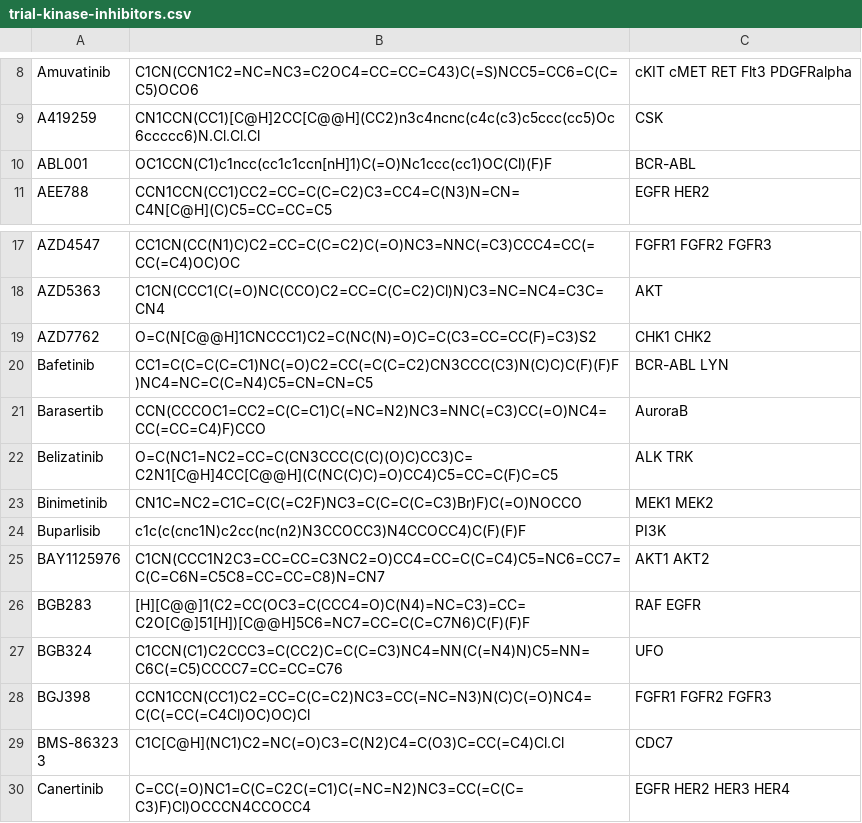
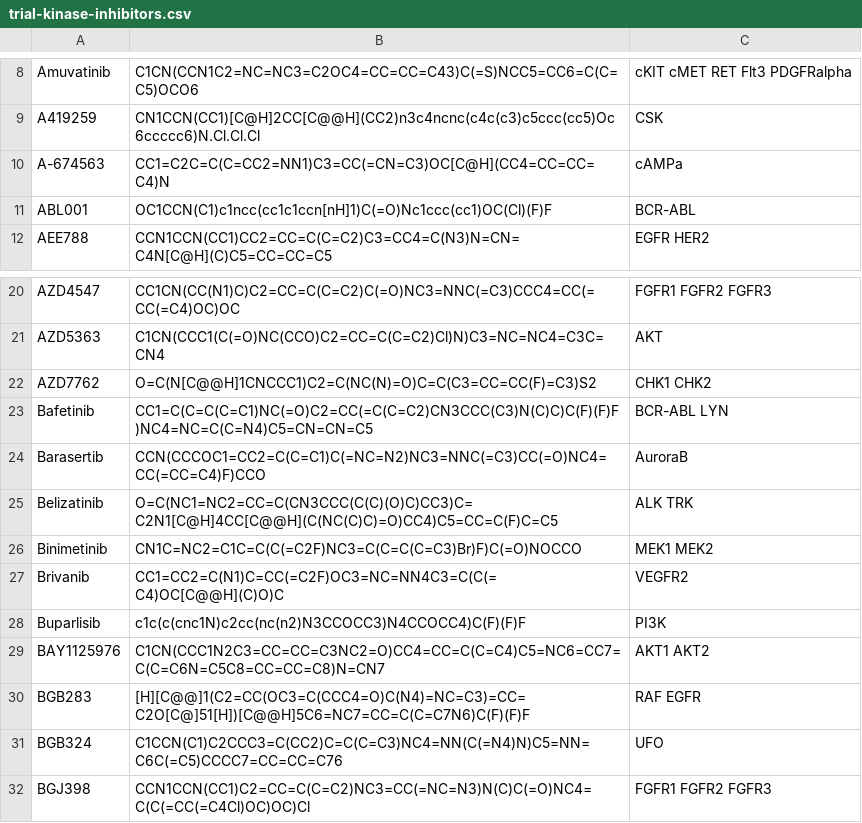
Before and after one commit to steven-albanese/goodiebag, a CSV file: goodiebag/intrials/trial-kinase-inhibitors.csv, drawn as a sheet; only a part is shown, gaps mark what is left out; the shorter side is filled out with more unchanged rows; the diff covers the shown part only.

```diff
--- a/goodiebag/intrials/trial-kinase-inhibitors.csv
+++ b/goodiebag/intrials/trial-kinase-inhibitors.csv
@@ -9,2 +9,3 @@ Amuvatinib,C1CN(CCN1C2=NC=NC3=C2OC4=CC=CC=C43)C(=S)NCC5=CC6=C(C=C5)OCO6,cKIT cME
 A419259,CN1CCN(CC1)[C@H]2CC[C@@H](CC2)n3c4ncnc(c4c(c3)c5ccc(cc5)Oc6ccccc6)N.Cl.Cl.Cl,CSK
+A-674563,CC1=C2C=C(C=CC2=NN1)C3=CC(=CN=C3)OC[C@H](CC4=CC=CC=C4)N,cAMPa
 ABL001,OC1CCN(C1)c1ncc(cc1c1ccn[nH]1)C(=O)Nc1ccc(cc1)OC(Cl)(F)F,BCR-ABL
@@ -23,2 +26,3 @@ Belizatinib,O=C(NC1=NC2=CC=C(CN3CCC(C(C)(O)C)CC3)C=C2N1[C@H]4CC[C@@H](C(NC(C)C)=
 Binimetinib,CN1C=NC2=C1C=C(C(=C2F)NC3=C(C=C(C=C3)Br)F)C(=O)NOCCO,MEK1 MEK2
+Brivanib,CC1=CC2=C(N1)C=CC(=C2F)OC3=NC=NN4C3=C(C(=C4)OC[C@@H](C)O)C,VEGFR2
 Buparlisib,c1c(c(cnc1N)c2cc(nc(n2)N3CCOCC3)N4CCOCC4)C(F)(F)F,PI3K
```
Also changed, not shown: 44 added rows elsewhere in this file.
